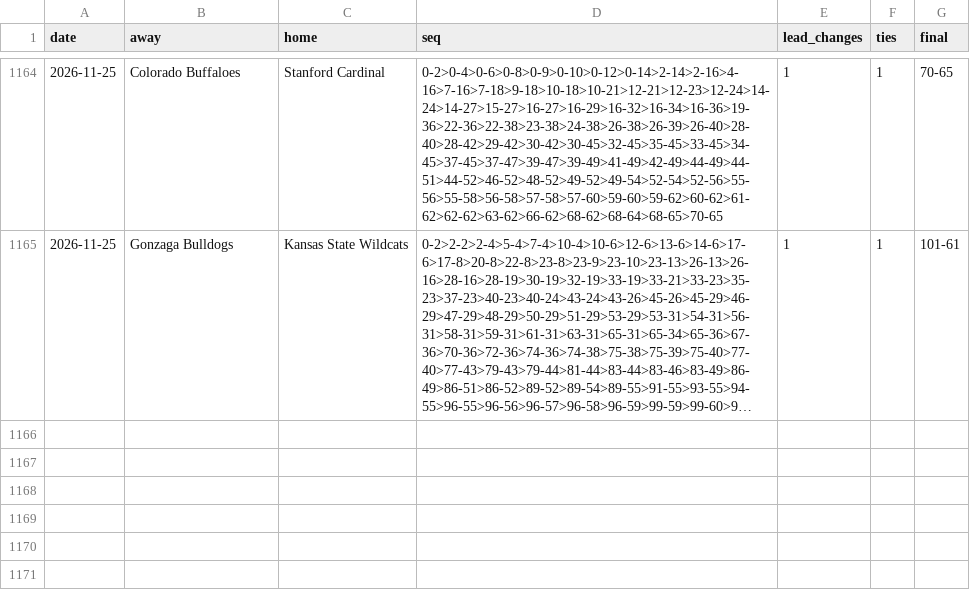
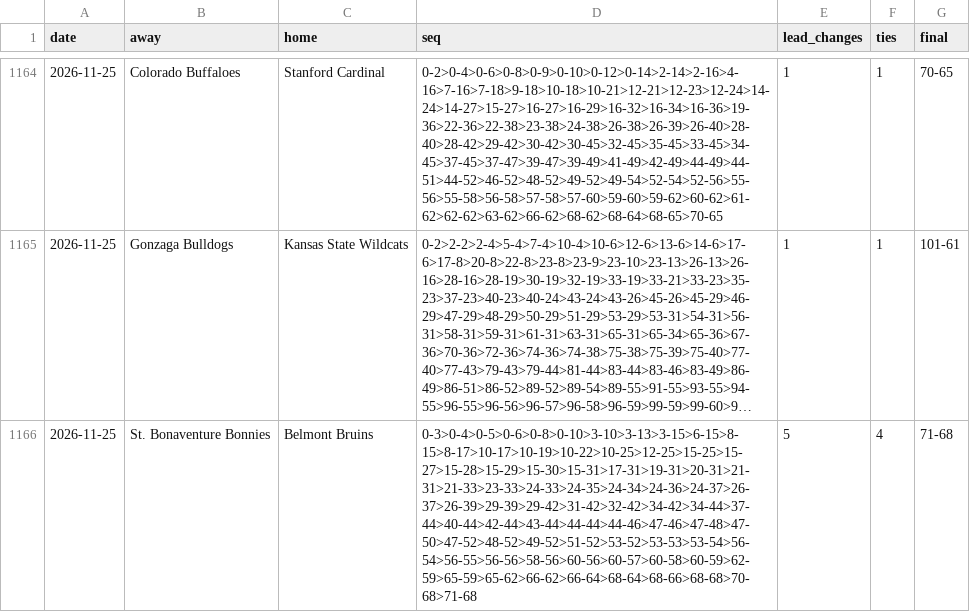
Before and after one commit to michaellvenuti-ops/mv_magic, a CSV file: pc-data/ncaab-first-score-sequences.csv, drawn as a sheet; only a part is shown, gaps mark what is left out; long unchanged cells end in …; the diff names each change by its address in the sheet, - before the commit and + after, or states it on an @@ line.

Commit message:
pc-scans sync: pc-data/ncaab-first-score-sequences.csv

```diff
--- a/pc-data/ncaab-first-score-sequences.csv
+++ b/pc-data/ncaab-first-score-sequences.csv
+row 1166: 2026-11-25 | St. Bonaventure Bonnies | Belmont Bruins | 0-3>0-4>0-5>0-6>0-8>0-10>3-10>3-13>3-15>6-15>8-15>8-17>10-17>10-19>10-22>10-25>12-25>15-25>15-27>15-28>15-29>15-30>15-31>17-31>19-31>20-31>21-31>21-33>23-33>24-33>24-35>24-34>24-36>24-37>26-37>26-39>29-39>29-42>31-42>32-42>34-42>34-44>37-44>40-44>42-44>43-44>44-44>44-46>47-46>47-48>47-50>47-52>48-52>49-52>51-52>53-52>53-53>53-54>56-54>56-55>56-56>58-56>60-56>60-57>60-58>60-59>62-59>65-59>65-62>66-62>66-64>68-64>68-66>68-68>70-68>71-68 | 5 | 4 | 71-68
```
